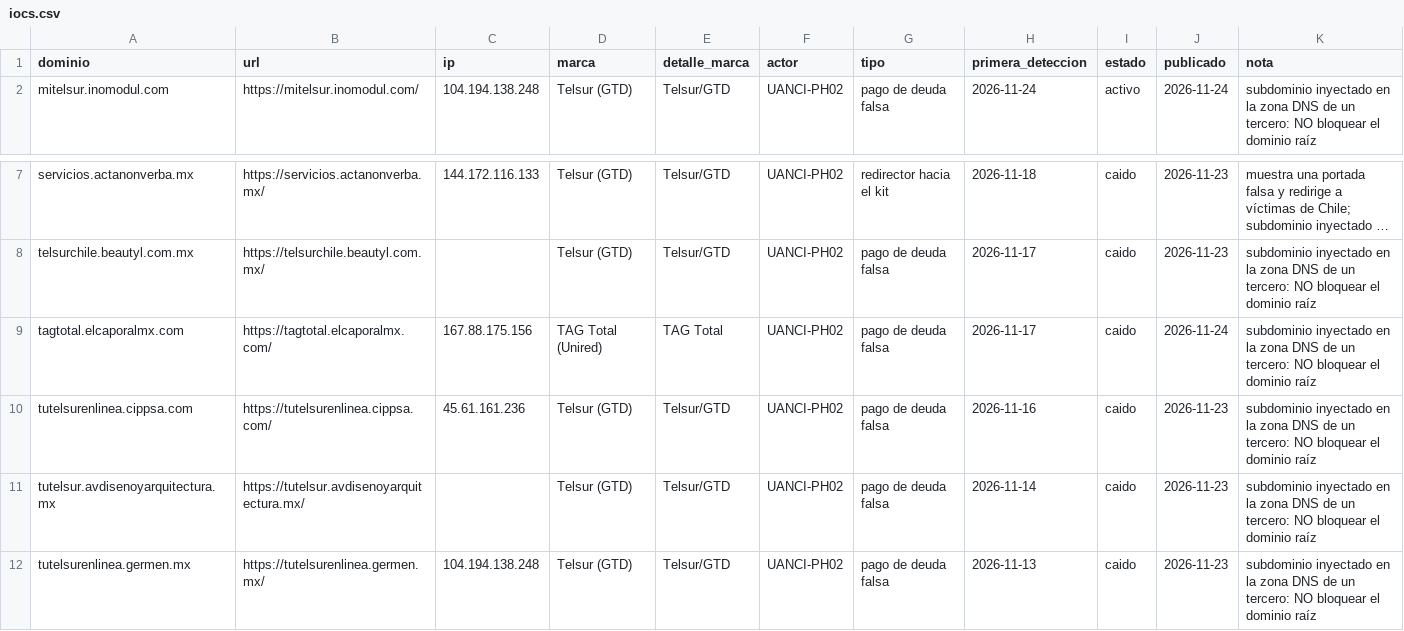
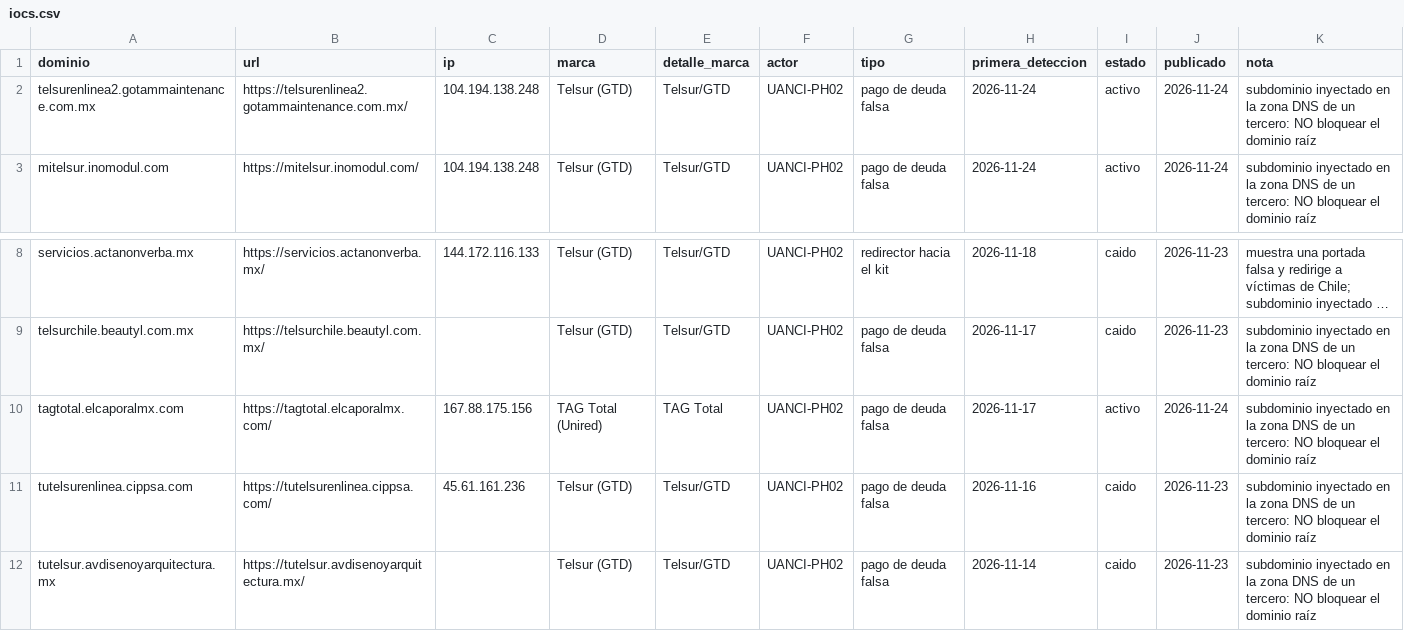
Before and after one commit to unofficialanci/phishing-cl, a CSV file: actores/UANCI-PH02/iocs.csv, drawn as a sheet; only a part is shown, gaps mark what is left out; the shorter side is filled out with more unchanged rows; long unchanged cells end in …; addresses are those after the commit; the diff names each change by its address in the sheet, - before the commit and + after, or states it on an @@ line.

```diff
--- a/actores/UANCI-PH02/iocs.csv
+++ b/actores/UANCI-PH02/iocs.csv
+row 2: telsurenlinea2.gotammaintenance.com.mx | https://telsurenlinea2.gotammaintenance.com.mx/ | 104.194.138.248 | Telsur (GTD) | Telsur/GTD | UANCI-PH02 | pago de deuda falsa | 2026-11-24 | activo | 2026-11-24 | subdominio inyectado en la zona DNS de un tercero: NO bloquear el dominio raíz
-I10 (estado): caido
+I10 (estado): activo
```
Also changed, not shown: feeds/todos.csv, marcas/tag-total/iocs.csv, 12 other files.
